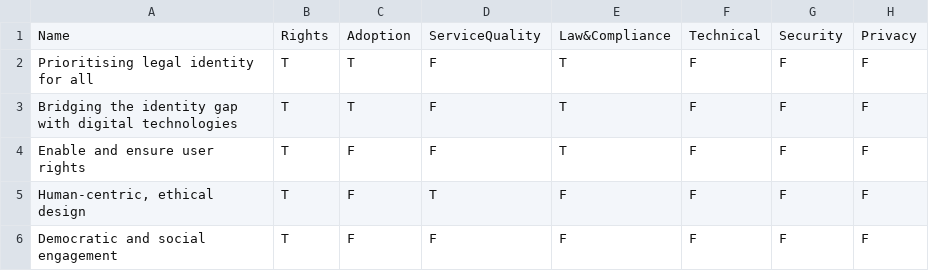
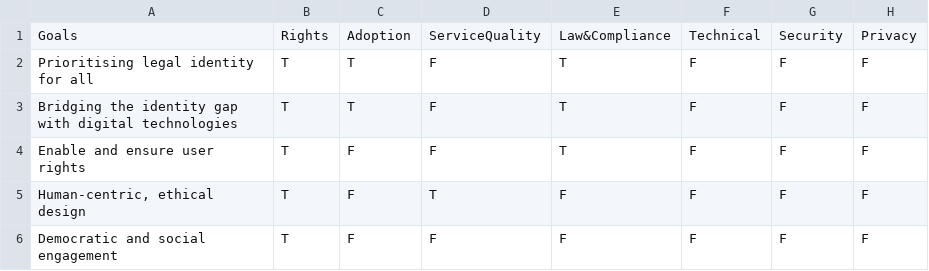
Before and after one commit to ImGilbes/IdM_Knowledge_Base, a CSV file: data/Goals.csv, drawn as a sheet; only a part is shown; the diff names each change by its address in the sheet, - before the commit and + after, or states it on an @@ line.

```diff
--- a/data/Goals.csv
+++ b/data/Goals.csv
-A1: Name
+A1: Goals
```
Also changed, not shown: data/Mitigations.csv, data/Requirements.csv, 5 other files.
